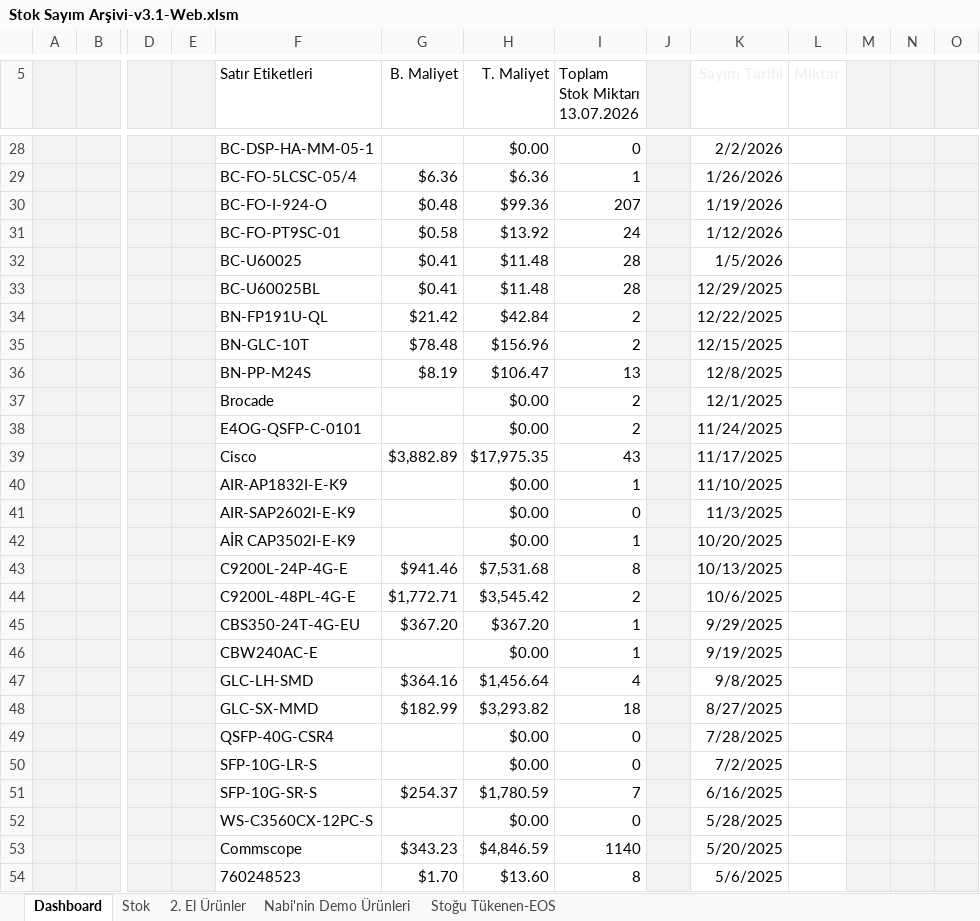
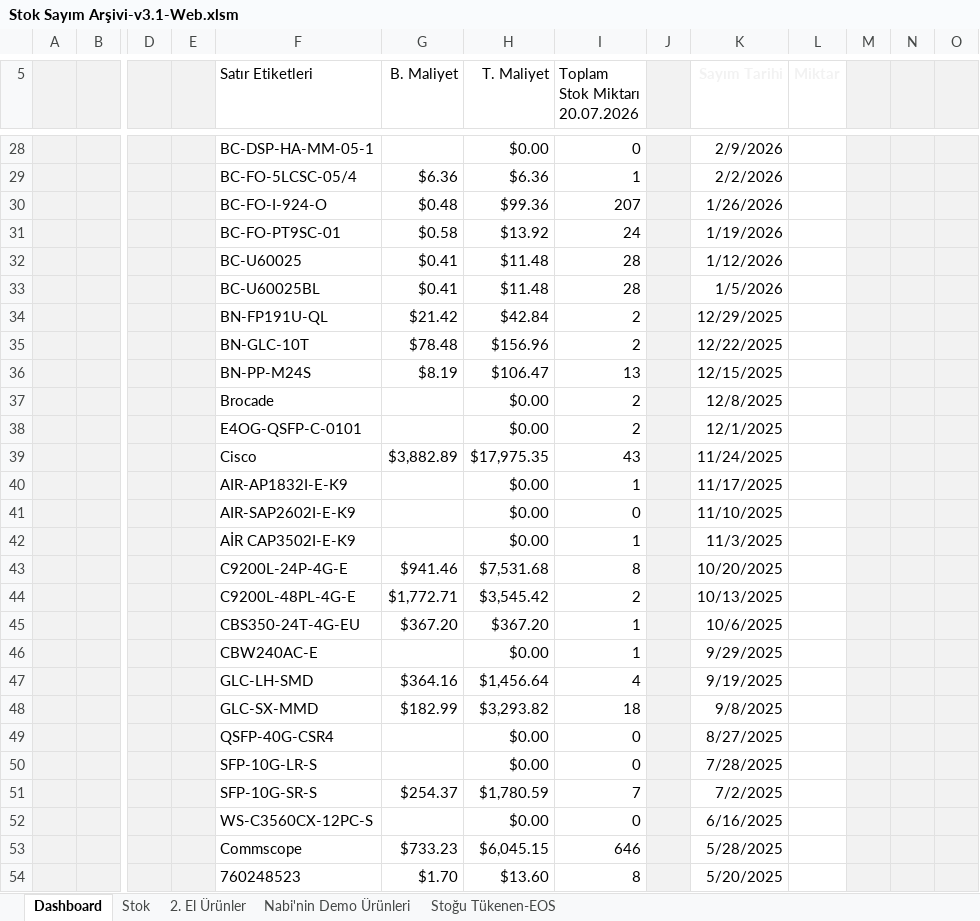
Before and after one commit to emraherbil/F2-Stok, an Excel workbook: Stok Sayım Arşivi-v3.1-Web.xlsm, sheet Dashboard, drawn as a sheet; only a part is shown, gaps mark what is left out; values as stored, in another font and other column widths than the file's, no borders; charts and pictures and table styles not drawn; removed rows and columns are numbered as before the commit, all else as after; rows hold the shown columns only; ↵ is a line break in a cell; the diff covers the shown part only; the diff names each change by its address in the sheet, - before the commit and + after, or states it on an @@ line.

```diff
--- a/Stok Sayım Arşivi-v3.1-Web.xlsm (sheet Dashboard)
+++ b/Stok Sayım Arşivi-v3.1-Web.xlsm (sheet Dashboard)
-I5: Toplam Stok Miktarı ↵ 13.07.2026
+I5: Toplam Stok Miktarı ↵ 20.07.2026
-K28 (Sayım Tarihi): 2/2/2026
+K28 (Sayım Tarihi): 2/9/2026
-K29 (Sayım Tarihi): 1/26/2026
+K29 (Sayım Tarihi): 2/2/2026
-K30 (Sayım Tarihi): 1/19/2026
+K30 (Sayım Tarihi): 1/26/2026
-K31 (Sayım Tarihi): 1/12/2026
+K31 (Sayım Tarihi): 1/19/2026
-K32 (Sayım Tarihi): 1/5/2026
+K32 (Sayım Tarihi): 1/12/2026
-K33 (Sayım Tarihi): 12/29/2025
+K33 (Sayım Tarihi): 1/5/2026
-K34 (Sayım Tarihi): 12/22/2025
+K34 (Sayım Tarihi): 12/29/2025
-K35 (Sayım Tarihi): 12/15/2025
+K35 (Sayım Tarihi): 12/22/2025
-K36 (Sayım Tarihi): 12/8/2025
+K36 (Sayım Tarihi): 12/15/2025
-K37 (Sayım Tarihi): 12/1/2025
+K37 (Sayım Tarihi): 12/8/2025
-K38 (Sayım Tarihi): 11/24/2025
+K38 (Sayım Tarihi): 12/1/2025
-K39 (Sayım Tarihi): 11/17/2025
+K39 (Sayım Tarihi): 11/24/2025
-K40 (Sayım Tarihi): 11/10/2025
+K40 (Sayım Tarihi): 11/17/2025
-K41 (Sayım Tarihi): 11/3/2025
+K41 (Sayım Tarihi): 11/10/2025
-K42 (Sayım Tarihi): 10/20/2025
+K42 (Sayım Tarihi): 11/3/2025
-K43 (Sayım Tarihi): 10/13/2025
+K43 (Sayım Tarihi): 10/20/2025
-K44 (Sayım Tarihi): 10/6/2025
+K44 (Sayım Tarihi): 10/13/2025
-K45 (Sayım Tarihi): 9/29/2025
+K45 (Sayım Tarihi): 10/6/2025
-K46 (Sayım Tarihi): 9/19/2025
+K46 (Sayım Tarihi): 9/29/2025
-K47 (Sayım Tarihi): 9/8/2025
+K47 (Sayım Tarihi): 9/19/2025
-K48 (Sayım Tarihi): 8/27/2025
+K48 (Sayım Tarihi): 9/8/2025
-K49 (Sayım Tarihi): 7/28/2025
+K49 (Sayım Tarihi): 8/27/2025
-K50 (Sayım Tarihi): 7/2/2025
+K50 (Sayım Tarihi): 7/28/2025
-K51 (Sayım Tarihi): 6/16/2025
+K51 (Sayım Tarihi): 7/2/2025
-K52 (Sayım Tarihi): 5/28/2025
+K52 (Sayım Tarihi): 6/16/2025
-row 53:  |  |  |  | Commscope | $343.23 | $4,846.59 | 1140 |  | 5/20/2025
+row 53:  |  |  |  | Commscope | $733.23 | $6,045.15 | 646 |  | 5/28/2025
-K54 (Sayım Tarihi): 5/6/2025
+K54 (Sayım Tarihi): 5/20/2025
```
Also changed, not shown: 2 added rows, 1 removed row and 42 edited cells elsewhere in this sheet, sheet Stok, formulas that keep their value, hidden cells, charts or pictures.
